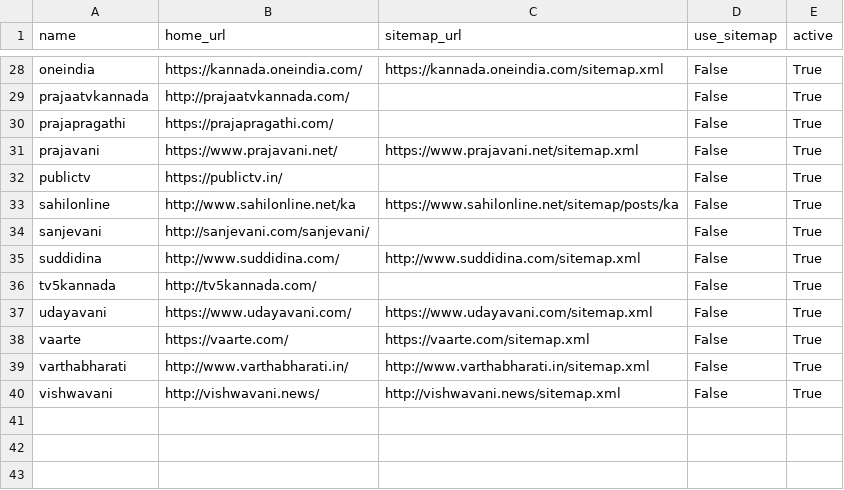
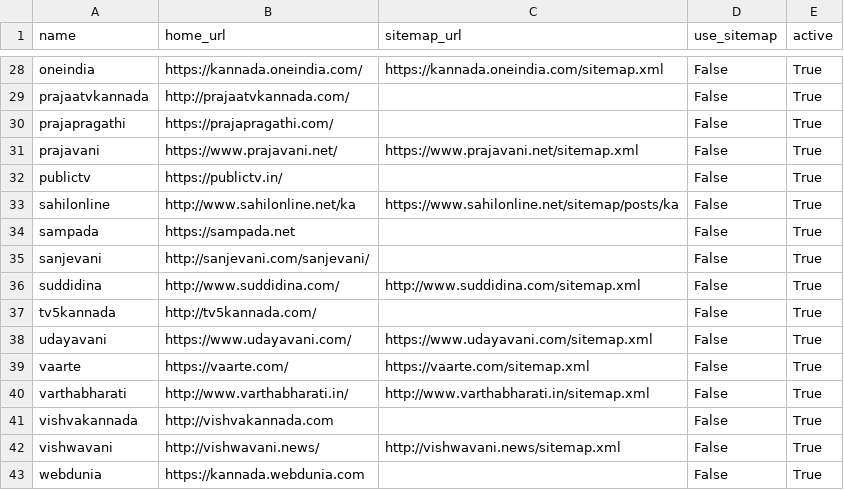
Before and after one commit to divkakwani/webcorpus, a CSV file: sources/kn.csv, drawn as a sheet; only a part is shown, gaps mark what is left out; the diff names each change by its address in the sheet, - before the commit and + after, or states it on an @@ line.

Commit message:
update kannada sources

```diff
--- a/sources/kn.csv
+++ b/sources/kn.csv
+row 34: sampada | https://sampada.net |  | False | True
+row 41: vishvakannada | http://vishvakannada.com |  | False | True
+row 43: webdunia | https://kannada.webdunia.com |  | False | True
```
